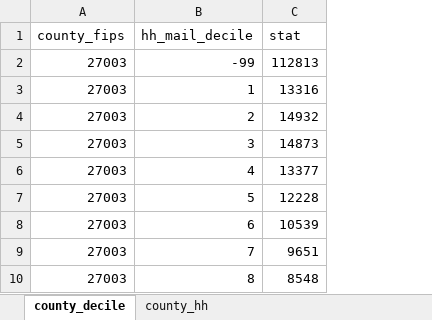
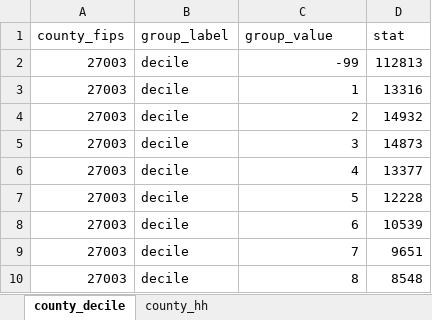
Before and after one commit to mjbrann4/mjbrann4.github.io, an Excel workbook: data/mn_data_pull.xlsx, sheet county_decile, drawn as a sheet; only a part is shown; values as stored, in another font and other column widths than the file's, no borders; addresses are those after the commit; the diff names each change by its address in the sheet, - before the commit and + after, or states it on an @@ line.

```diff
--- a/data/mn_data_pull.xlsx (sheet county_decile)
+++ b/data/mn_data_pull.xlsx (sheet county_decile)
+column B (group_label), rows 2-10: all decile
-C1: hh_mail_decile
+C1: group_value
```
Also changed, not shown: sheet county_hh, 13 other files.
